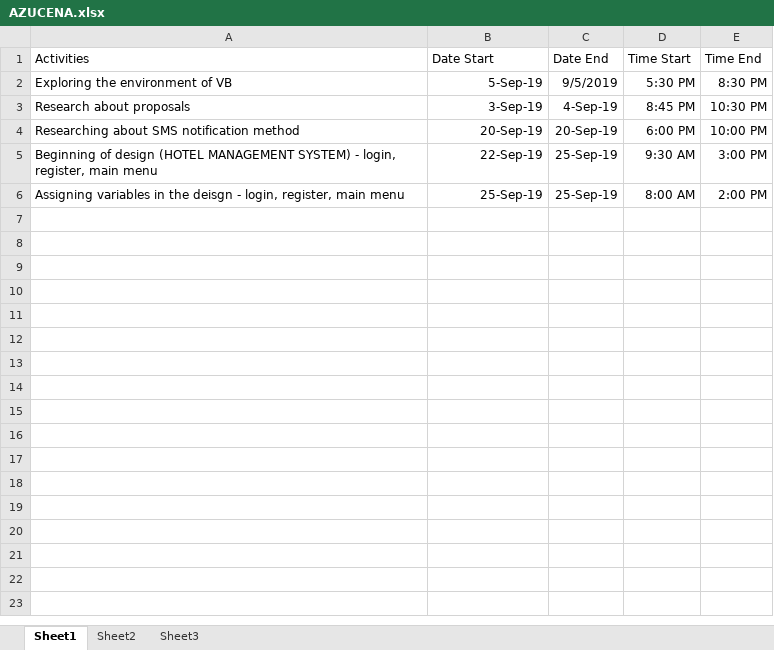
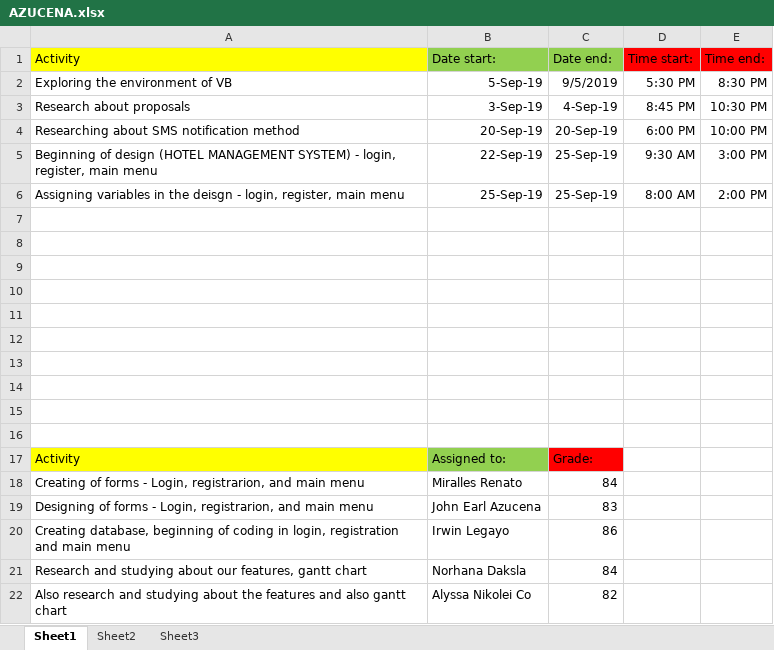
Before and after one commit to sakuragi214/SE_Grp1, an Excel workbook: AZUCENA.xlsx, sheet Sheet1, drawn as a sheet; values as stored, in another font and other column widths than the file's, no borders; removed rows and columns are numbered as before the commit, all else as after; the diff names each change by its address in the sheet, - before the commit and + after, or states it on an @@ line.

Commit message:
Add files via upload

```diff
--- a/AZUCENA.xlsx (sheet Sheet1)
+++ b/AZUCENA.xlsx (sheet Sheet1)
-row 1: Activities | Date Start | Date End | Time Start | Time End
+row 1: Activity | Date start: | Date end: | Time start: | Time end:
+row 7: (empty)
+row 8: (empty)
+row 9: (empty)
+row 10: (empty)
+row 11: (empty)
+row 12: (empty)
+row 13: (empty)
+row 14: (empty)
+row 15: (empty)
+row 16: (empty)
+row 17: Activity | Assigned to: | Grade:
+row 18: Creating of forms - Login, registrarion, and main menu | Miralles Renato | 84
+row 19: Designing of forms - Login, registrarion, and main menu | John Earl Azucena | 83
+row 20: Creating database, beginning of coding in login, registration and main menu | Irwin Legayo | 86
+row 21: Research and studying about our features, gantt chart | Norhana Daksla | 84
+row 22: Also research and studying about the features and also gantt chart | Alyssa Nikolei Co | 82
```
